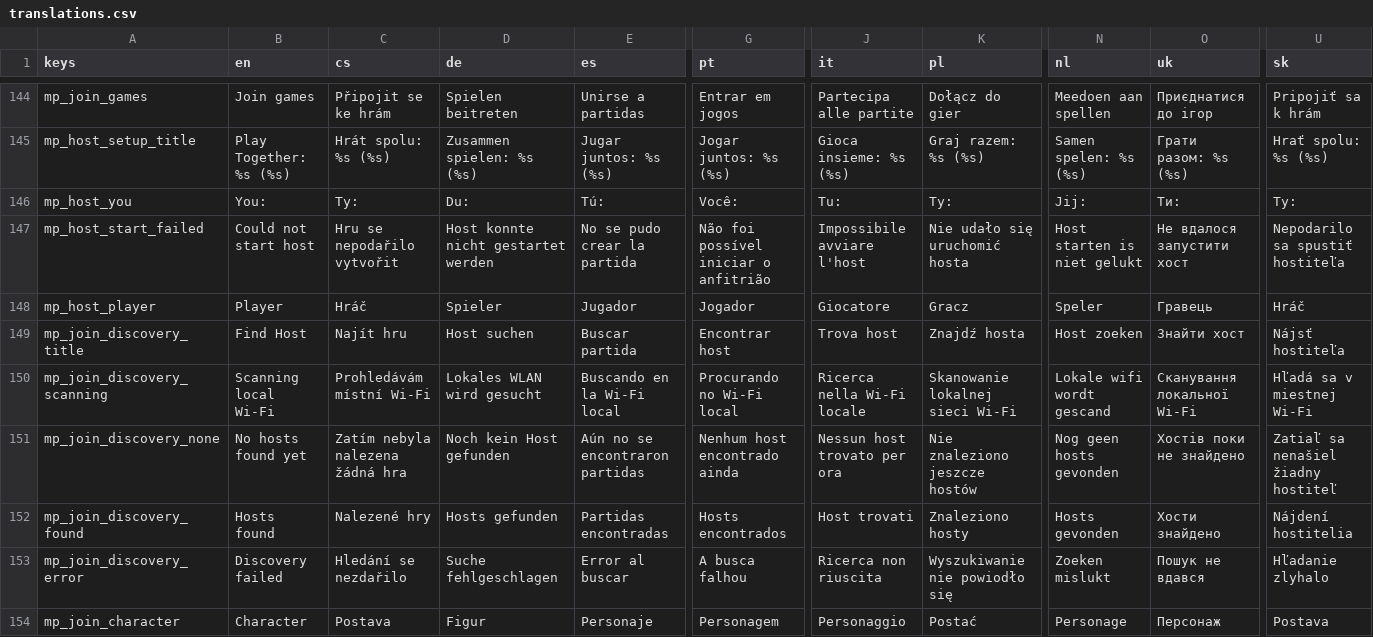
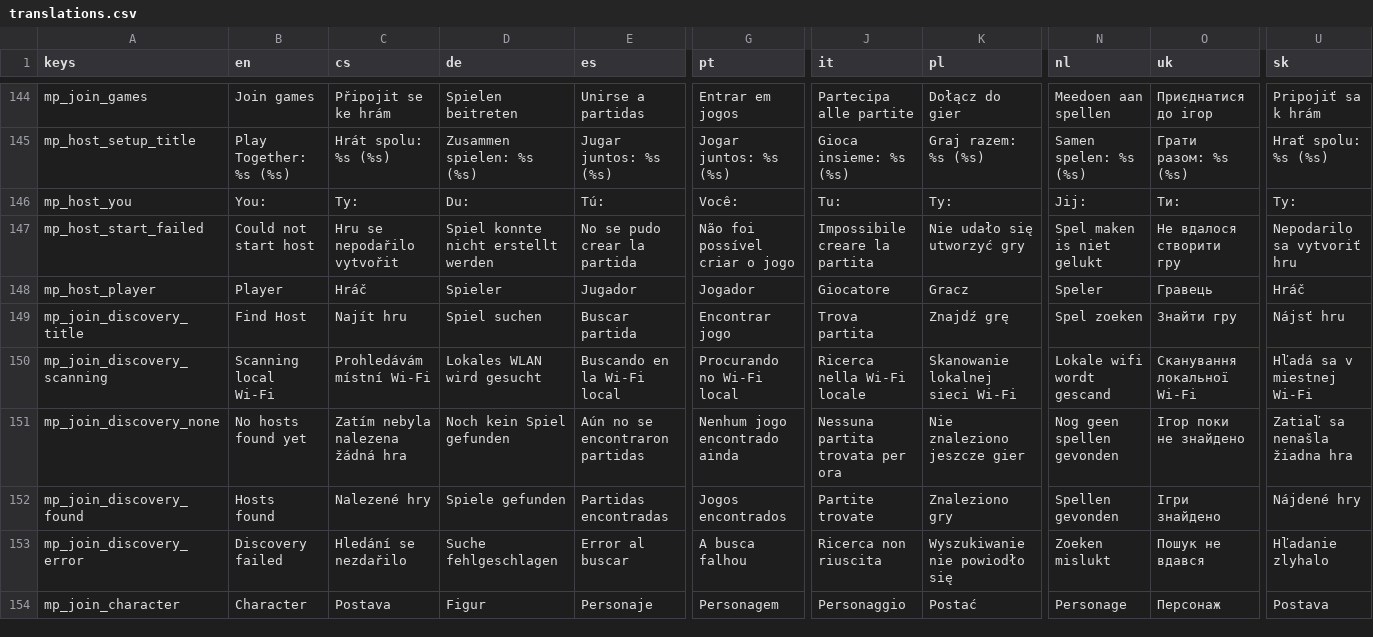
Before and after one commit to hausie007/LearingTVMaze, a CSV file: data/translations.csv, drawn as a sheet; only a part is shown, gaps mark what is left out; the diff covers the shown part only; the diff names each change by its address in the sheet, - before the commit and + after, or states it on an @@ line.

Commit message:
after opus review and translation review

```diff
--- a/data/translations.csv
+++ b/data/translations.csv
-D147 (de): Host konnte nicht gestartet werden
+D147 (de): Spiel konnte nicht erstellt werden
-G147 (pt): Não foi possível iniciar o anfitrião
+G147 (pt): Não foi possível criar o jogo
-J147 (it): Impossibile avviare l'host
+J147 (it): Impossibile creare la partita
-K147 (pl): Nie udało się uruchomić hosta
+K147 (pl): Nie udało się utworzyć gry
-N147 (nl): Host starten is niet gelukt
+N147 (nl): Spel maken is niet gelukt
-O147 (uk): Не вдалося запустити хост
+O147 (uk): Не вдалося створити гру
-U147 (sk): Nepodarilo sa spustiť hostiteľa
+U147 (sk): Nepodarilo sa vytvoriť hru
-D149 (de): Host suchen
+D149 (de): Spiel suchen
-G149 (pt): Encontrar host
+G149 (pt): Encontrar jogo
-J149 (it): Trova host
+J149 (it): Trova partita
-K149 (pl): Znajdź hosta
+K149 (pl): Znajdź grę
-N149 (nl): Host zoeken
+N149 (nl): Spel zoeken
-O149 (uk): Знайти хост
+O149 (uk): Знайти гру
-U149 (sk): Nájsť hostiteľa
+U149 (sk): Nájsť hru
-D151 (de): Noch kein Host gefunden
+D151 (de): Noch kein Spiel gefunden
-G151 (pt): Nenhum host encontrado ainda
+G151 (pt): Nenhum jogo encontrado ainda
-J151 (it): Nessun host trovato per ora
+J151 (it): Nessuna partita trovata per ora
-K151 (pl): Nie znaleziono jeszcze hostów
+K151 (pl): Nie znaleziono jeszcze gier
-N151 (nl): Nog geen hosts gevonden
+N151 (nl): Nog geen spellen gevonden
-O151 (uk): Хостів поки не знайдено
+O151 (uk): Ігор поки не знайдено
-U151 (sk): Zatiaľ sa nenašiel žiadny hostiteľ
+U151 (sk): Zatiaľ sa nenašla žiadna hra
-D152 (de): Hosts gefunden
+D152 (de): Spiele gefunden
-G152 (pt): Hosts encontrados
+G152 (pt): Jogos encontrados
-J152 (it): Host trovati
+J152 (it): Partite trovate
-K152 (pl): Znaleziono hosty
+K152 (pl): Znaleziono gry
-N152 (nl): Hosts gevonden
+N152 (nl): Spellen gevonden
-O152 (uk): Хости знайдено
+O152 (uk): Ігри знайдено
-U152 (sk): Nájdení hostitelia
+U152 (sk): Nájdené hry
```
Also changed, not shown: 99 edited cells elsewhere in this file, 43 other files.
